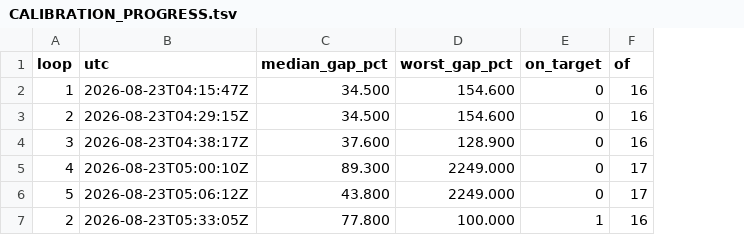
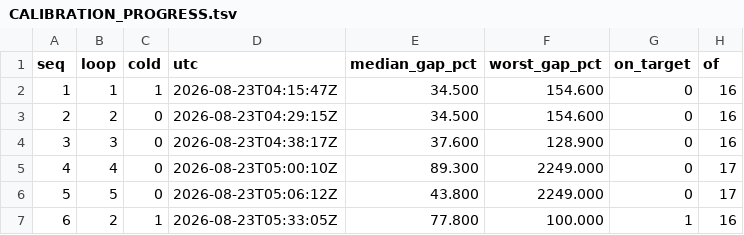
Before and after one commit to srotberg/housing_first_or_treatment_first_ask_the_kids_not_the_parents, a TSV file: code/CALIBRATION_PROGRESS.tsv, drawn as a sheet; the diff names each change by its address in the sheet, - before the commit and + after, or states it on an @@ line.

```diff
--- a/code/CALIBRATION_PROGRESS.tsv
+++ b/code/CALIBRATION_PROGRESS.tsv
+column A (seq), rows 2-7: 1 | 2 | 3 | 4 | 5 | 6
+column C (cold), rows 2-7: 1 | 0 | 0 | 0 | 0 | 1
```
Also changed, not shown: 1 other file.
